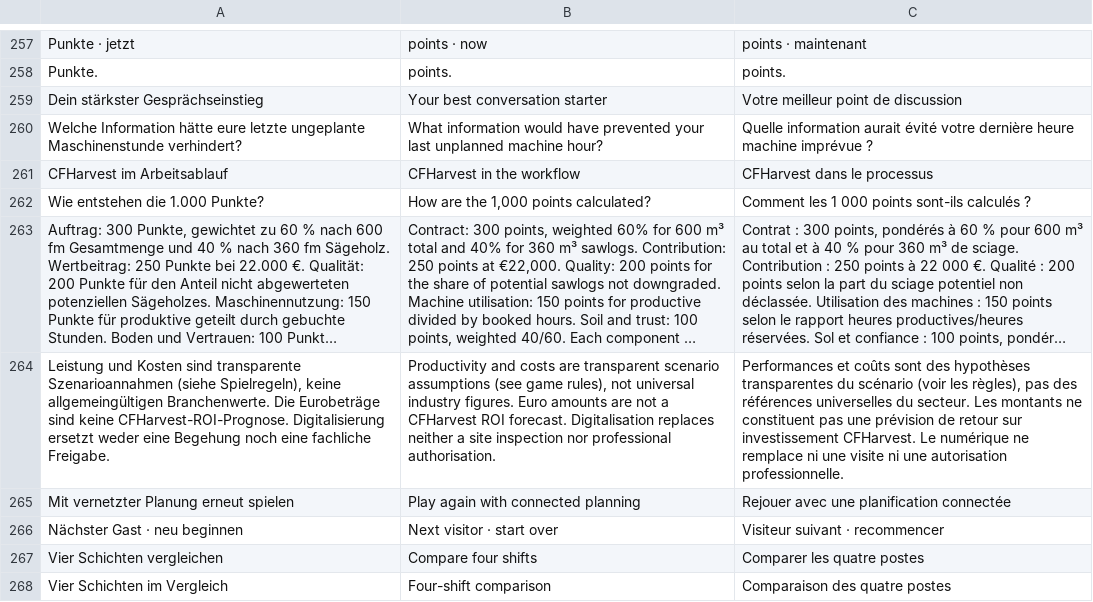
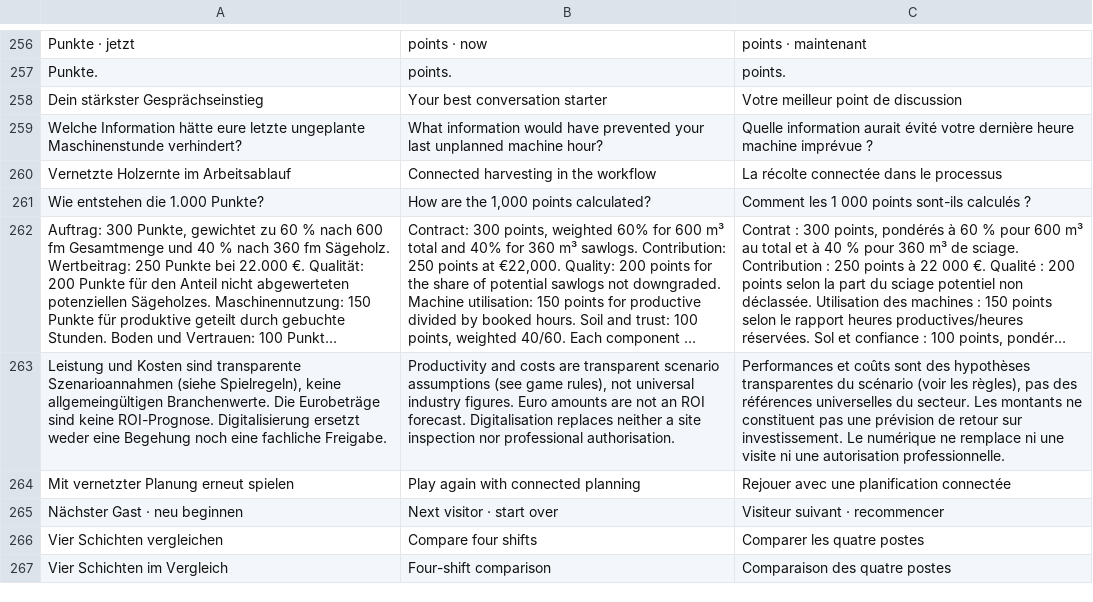
Before and after one commit to Hamish87/-trimble-forestry-challenge-, a TSV file: translations.tsv, drawn as a sheet; only a part is shown, gaps mark what is left out; long unchanged cells end in …; removed rows and columns are numbered as before the commit, all else as after; the diff covers the shown part only; the diff names each change by its address in the sheet, - before the commit and + after, or states it on an @@ line.

```diff
--- a/translations.tsv
+++ b/translations.tsv
-row 261: CFHarvest im Arbeitsablauf | CFHarvest in the workflow | CFHarvest dans le processus
+row 260: Vernetzte Holzernte im Arbeitsablauf | Connected harvesting in the workflow | La récolte connectée dans le processus
-A263: …sind keine CFHarvest-ROI-Prognose. Digitalisierung ersetzt…
+A263: …sind keine ROI-Prognose. Digitalisierung ersetzt…
-B263: …are not a CFHarvest ROI forecast.…
+B263: …are not an ROI forecast.…
-C263: …retour sur investissement CFHarvest. Le numérique…
+C263: …retour sur investissement. Le numérique…
```
Also changed, not shown: 5 added rows, 8 removed rows and 18 edited cells elsewhere in this file, 8 other files.
